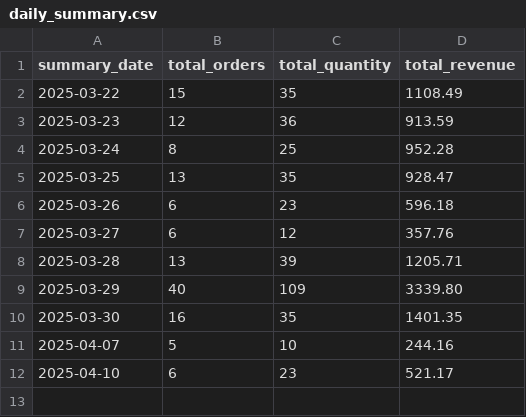
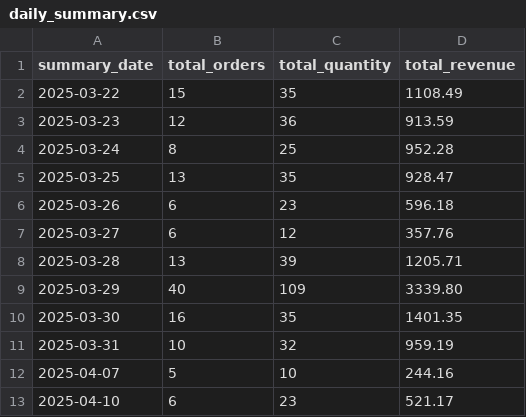
Before and after one commit to NicolasLevesque/shopify-sales-dashboard, a CSV file: data/daily_summary.csv, drawn as a sheet; the diff names each change by its address in the sheet, - before the commit and + after, or states it on an @@ line.

```diff
--- a/data/daily_summary.csv
+++ b/data/daily_summary.csv
+row 11: 2025-03-31 | 10 | 32 | 959.19
```
Also changed, not shown: 1 other file.
